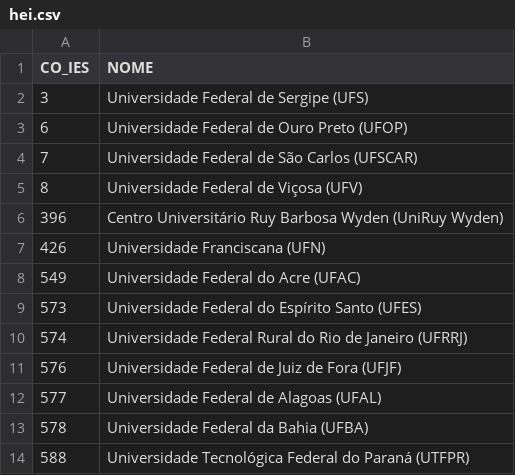
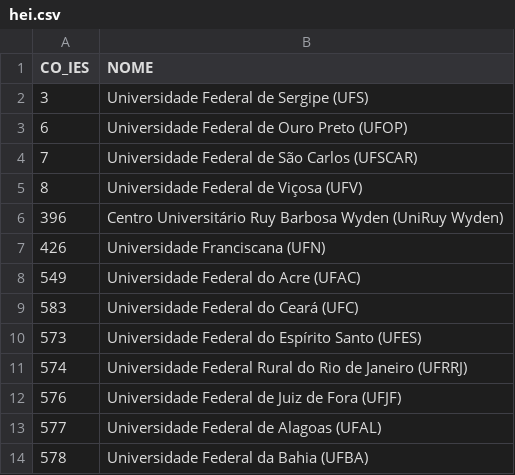
Before and after one commit to Juliane115/Microdados-ENADE, a CSV file: databases2019/hei.csv, drawn as a sheet; only a part is shown; the shorter side is filled out with more unchanged rows; the diff names each change by its address in the sheet, - before the commit and + after, or states it on an @@ line.

Commit message:
Atualização do arquivo hei.csv

```diff
--- a/databases2019/hei.csv
+++ b/databases2019/hei.csv
+row 9: 583 | Universidade Federal do Ceará (UFC)
```
